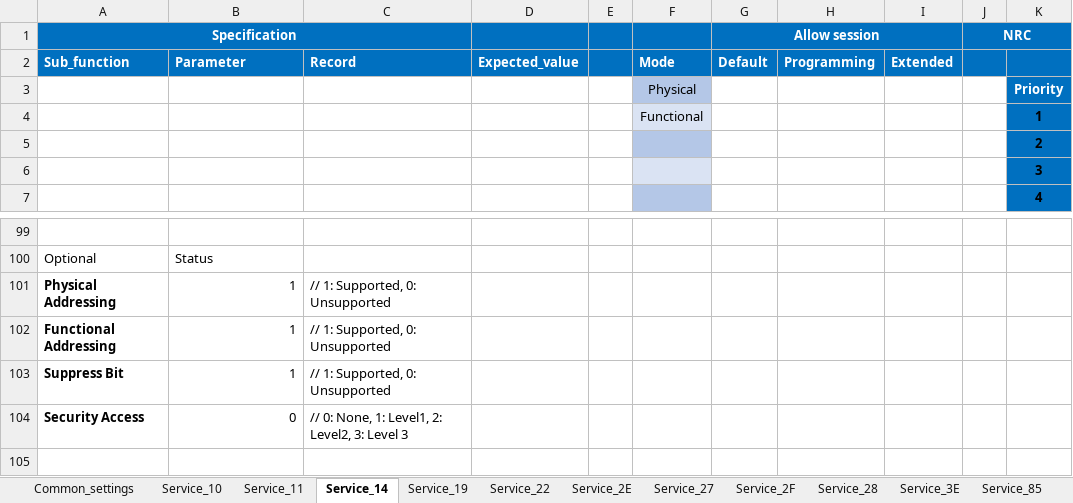
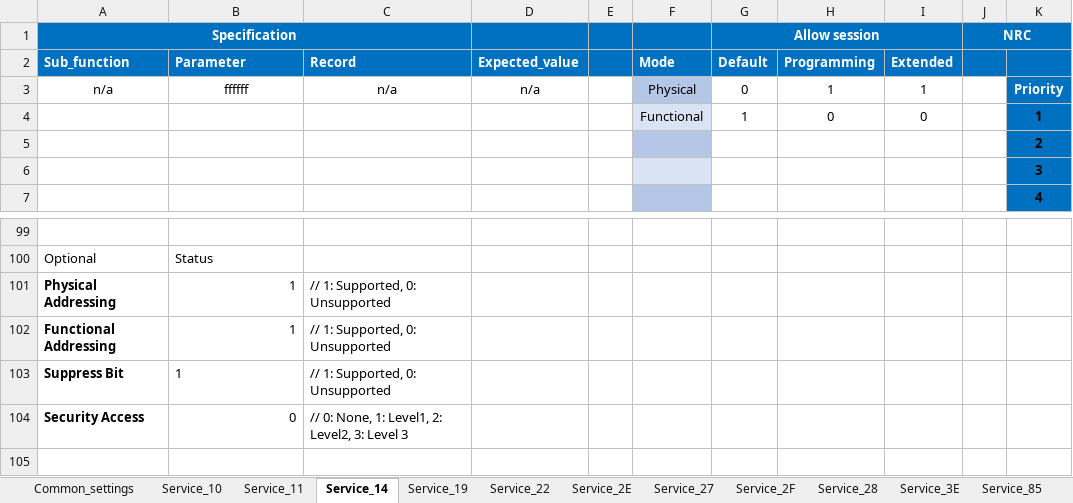
Before and after one commit to HyNguyenAnh/DCOM_TestcaseTool, an Excel workbook: dcomtestcasegeneration/Database/DB_SAIC_AS28_R1.0_DCOM.xlsx, sheet Service_14, drawn as a sheet; only a part is shown, gaps mark what is left out; values as stored, in another font and other column widths than the file's, no borders; table styles not drawn; the diff names each change by its address in the sheet, - before the commit and + after, or states it on an @@ line.

```diff
--- a/dcomtestcasegeneration/Database/DB_SAIC_AS28_R1.0_DCOM.xlsx (sheet Service_14)
+++ b/dcomtestcasegeneration/Database/DB_SAIC_AS28_R1.0_DCOM.xlsx (sheet Service_14)
-A3 (Specification): (empty)
+A3 (Specification): n/a
-B3: (empty)
+B3: ffffff
-C3: (empty)
+C3: n/a
-D3: (empty)
+D3: n/a
-G3 (Allow session): (empty)
+G3 (Allow session): 0
-H3: (empty)
+H3: 1
-I3: (empty)
+I3: 1
-G4 (Allow session): (empty)
+G4 (Allow session): 1
-H4: (empty)
+H4: 0
-I4: (empty)
+I4: 0
-B103 alignment: right
+B103 alignment: left
```
Also changed, not shown: sheet Service_10, sheet Common_settings, sheet Service_11, dcomtestcasegeneration/Source/dcom/bin/Debug/DB/Template.xlsx, 29 other files.
